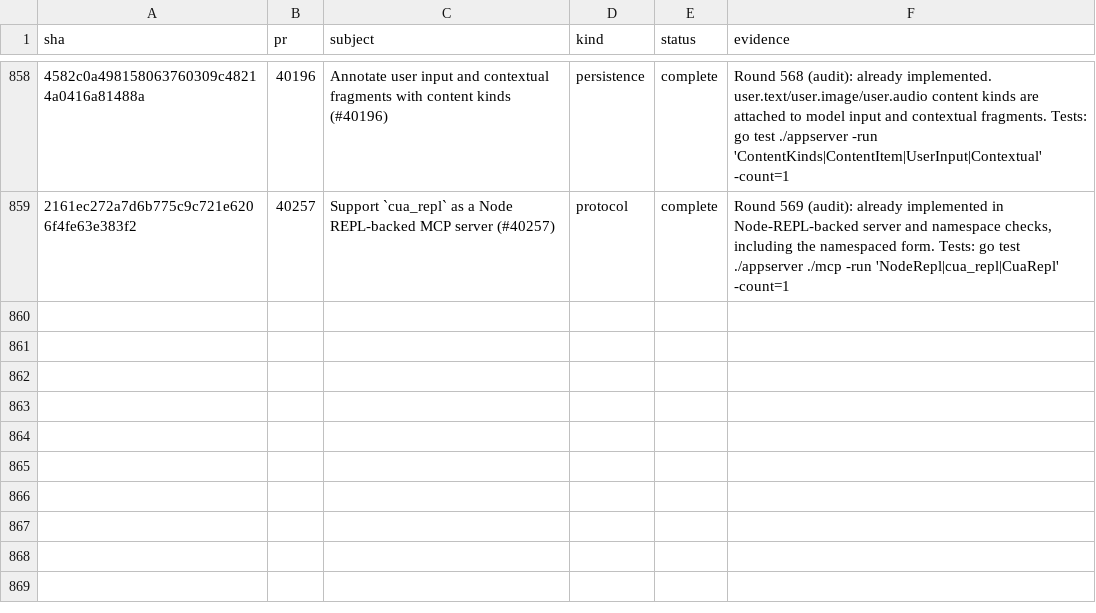
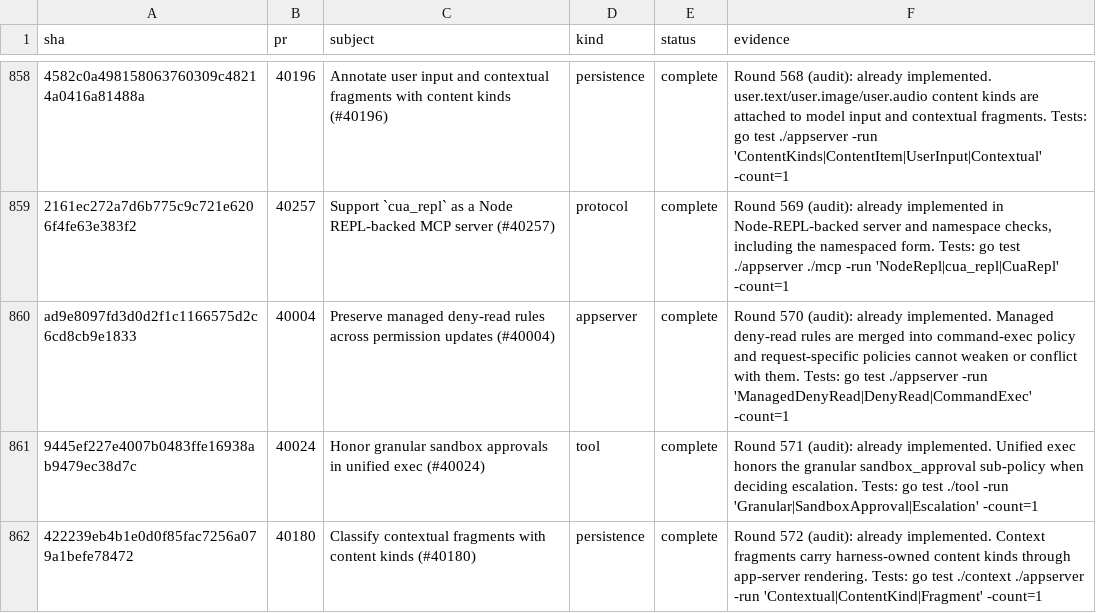
Before and after one commit to jacks001314/codex_go, a TSV file: update/r90_commit_ledger_2026_10_16.tsv, drawn as a sheet; only a part is shown, gaps mark what is left out; the diff names each change by its address in the sheet, - before the commit and + after, or states it on an @@ line.

Commit message:
Audit deny-read, granular approvals, context kinds
Certify #40004, #40024, and #40180 with focused Go regressions.

```diff
--- a/update/r90_commit_ledger_2026_10_16.tsv
+++ b/update/r90_commit_ledger_2026_10_16.tsv
+row 860: ad9e8097fd3d0d2f1c1166575d2c6cd8cb9e1833 | 40004 | Preserve managed deny-read rules across permission updates (#40004) | appserver | complete | Round 570 (audit): already implemented. Managed deny-read rules are merged into command-exec policy and request-specific policies cannot weaken or conflict with them. Tests: go test ./appserver -run 'ManagedDenyRead|DenyRead|CommandExec' -count=1
+row 861: 9445ef227e4007b0483ffe16938ab9479ec38d7c | 40024 | Honor granular sandbox approvals in unified exec (#40024) | tool | complete | Round 571 (audit): already implemented. Unified exec honors the granular sandbox_approval sub-policy when deciding escalation. Tests: go test ./tool -run 'Granular|SandboxApproval|Escalation' -count=1
+row 862: 422239eb4b1e0d0f85fac7256a079a1befe78472 | 40180 | Classify contextual fragments with content kinds (#40180) | persistence | complete | Round 572 (audit): already implemented. Context fragments carry harness-owned content kinds through app-server rendering. Tests: go test ./context ./appserver -run 'Contextual|ContentKind|Fragment' -count=1
```
Also changed, not shown: 3 other files.
